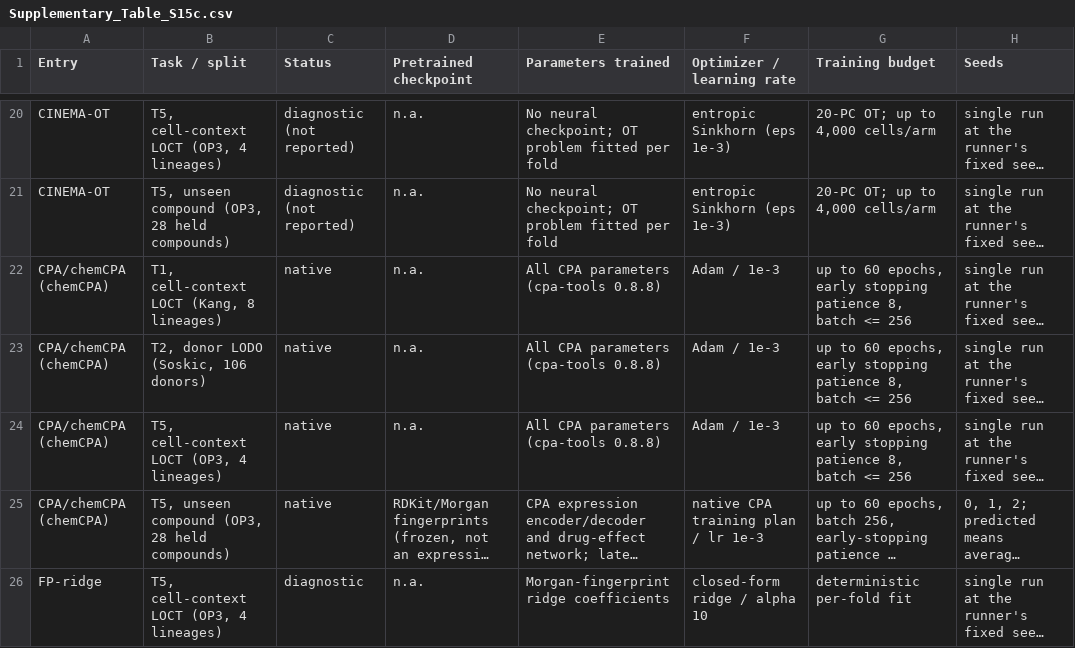
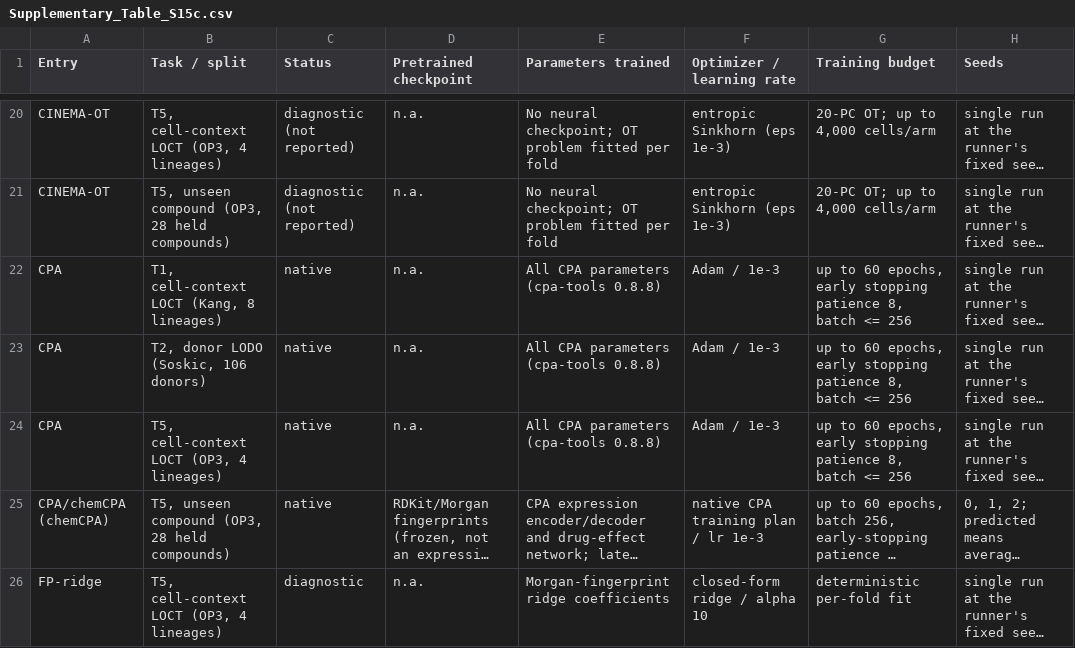
Before and after one commit to Chan-Hee/ivcbench, a CSV file: results/_paper/supplementary_tables/Supplementary_Table_S15c.csv, drawn as a sheet; only a part is shown, gaps mark what is left out; long unchanged cells end in …; the diff names each change by its address in the sheet, - before the commit and + after, or states it on an @@ line.

```diff
--- a/results/_paper/supplementary_tables/Supplementary_Table_S15c.csv
+++ b/results/_paper/supplementary_tables/Supplementary_Table_S15c.csv
-A22:A24 (Entry): CPA/chemCPA (chemCPA)
+A22:A24 (Entry): CPA
```
Also changed, not shown: results/_paper/supplementary_tables/Supplementary_Table_S16.csv, 12 other files.
